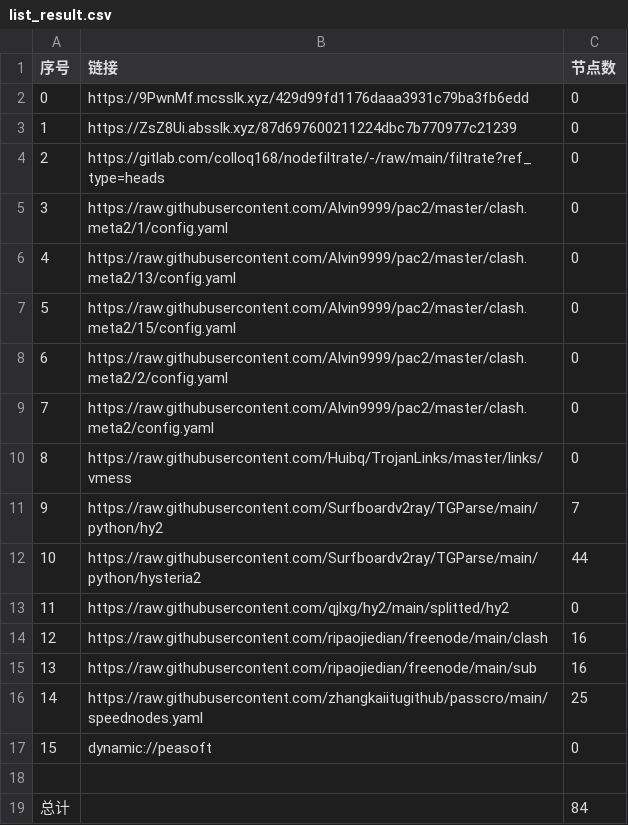
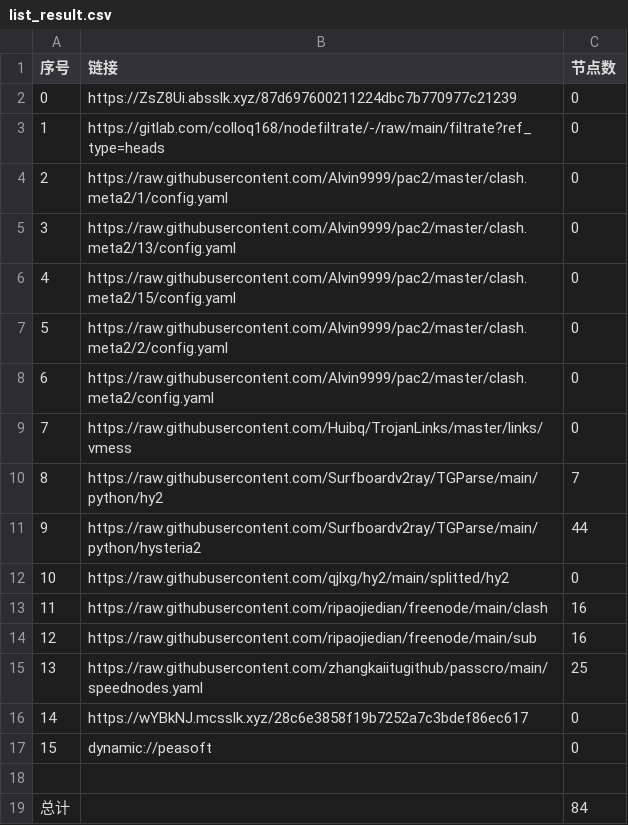
Before and after one commit to flyinghighly/NoMoreWalls, a CSV file: list_result.csv, drawn as a sheet; removed rows and columns are numbered as before the commit, all else as after; the diff names each change by its address in the sheet, - before the commit and + after, or states it on an @@ line.

```diff
--- a/list_result.csv
+++ b/list_result.csv
-row 2: 0 | https://9PwnMf.mcsslk.xyz/429d99fd1176daaa3931c79ba3fb6edd | 0
@@ column A (序号) renumbered between rows 2 and 15 @@
+row 16: 14 | https://wYBkNJ.mcsslk.xyz/28c6e3858f19b7252a7c3bdef86ec617 | 0
```
Also changed, not shown: 23 other files.
